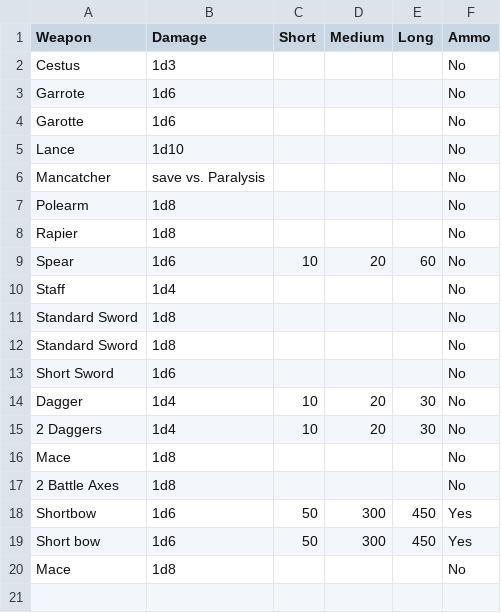
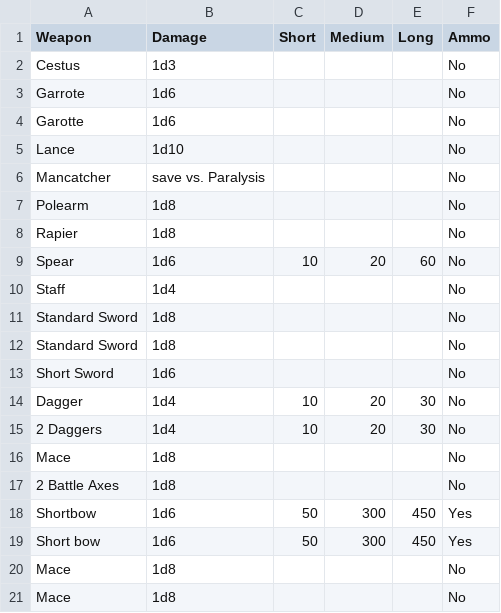
Before and after one commit to Haplo-Dragon/lament, a CSV file: Item Lists/WeaponStats.csv, drawn as a sheet.

Commit message:
Updated WeaponStats in Item Lists to add Mace and account for extra spaces in some entries
Added stats for Mace.
Added entries to account for extra space typos in equipment list entries - Standard Sword, Mace.

```diff
--- a/Item Lists/WeaponStats.csv
+++ b/Item Lists/WeaponStats.csv
@@ -20 +20,2 @@ Short bow,1d6,50,300,450,Yes
 Mace,1d8,,,,No
+Mace ,1d8,,,,No
```
